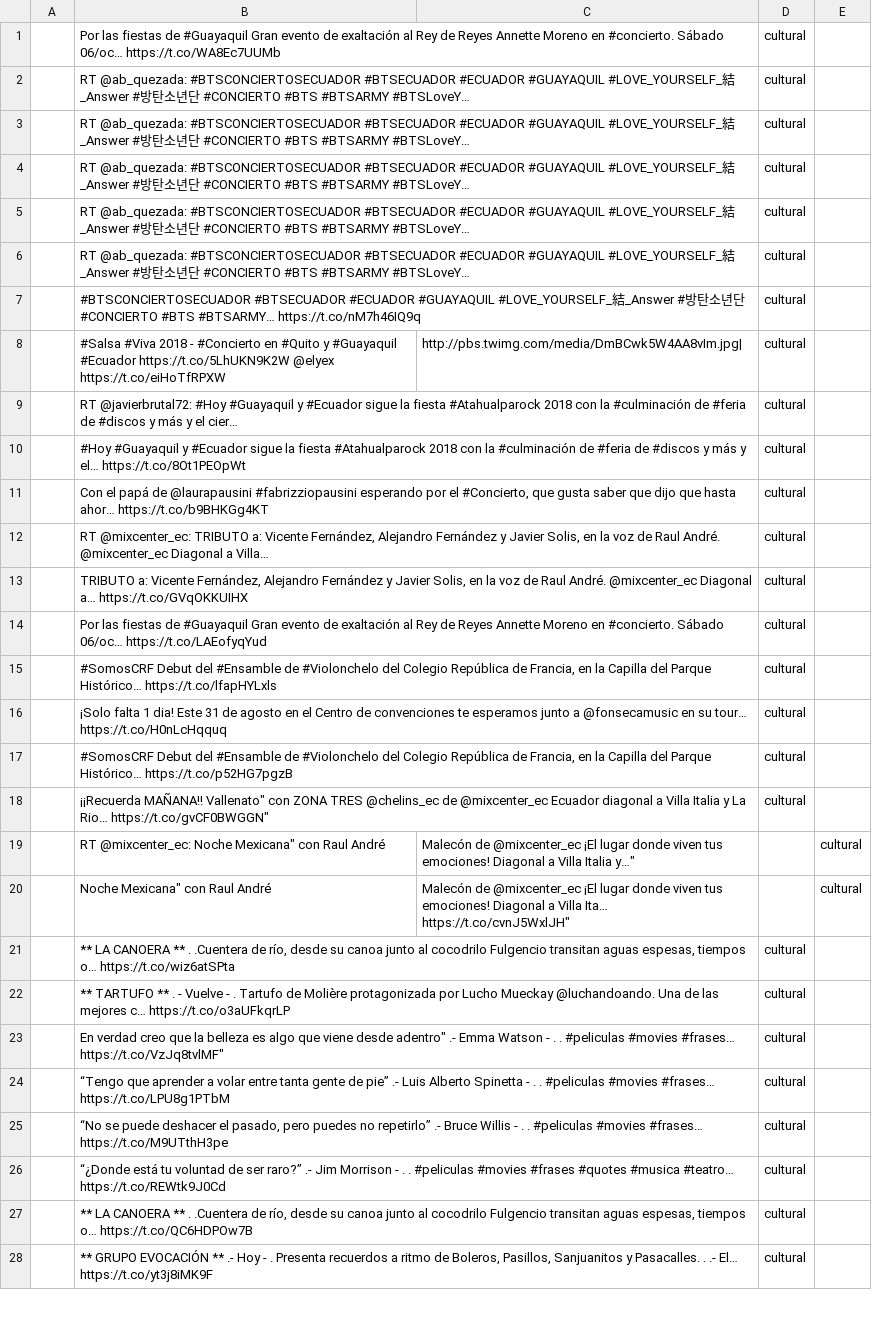
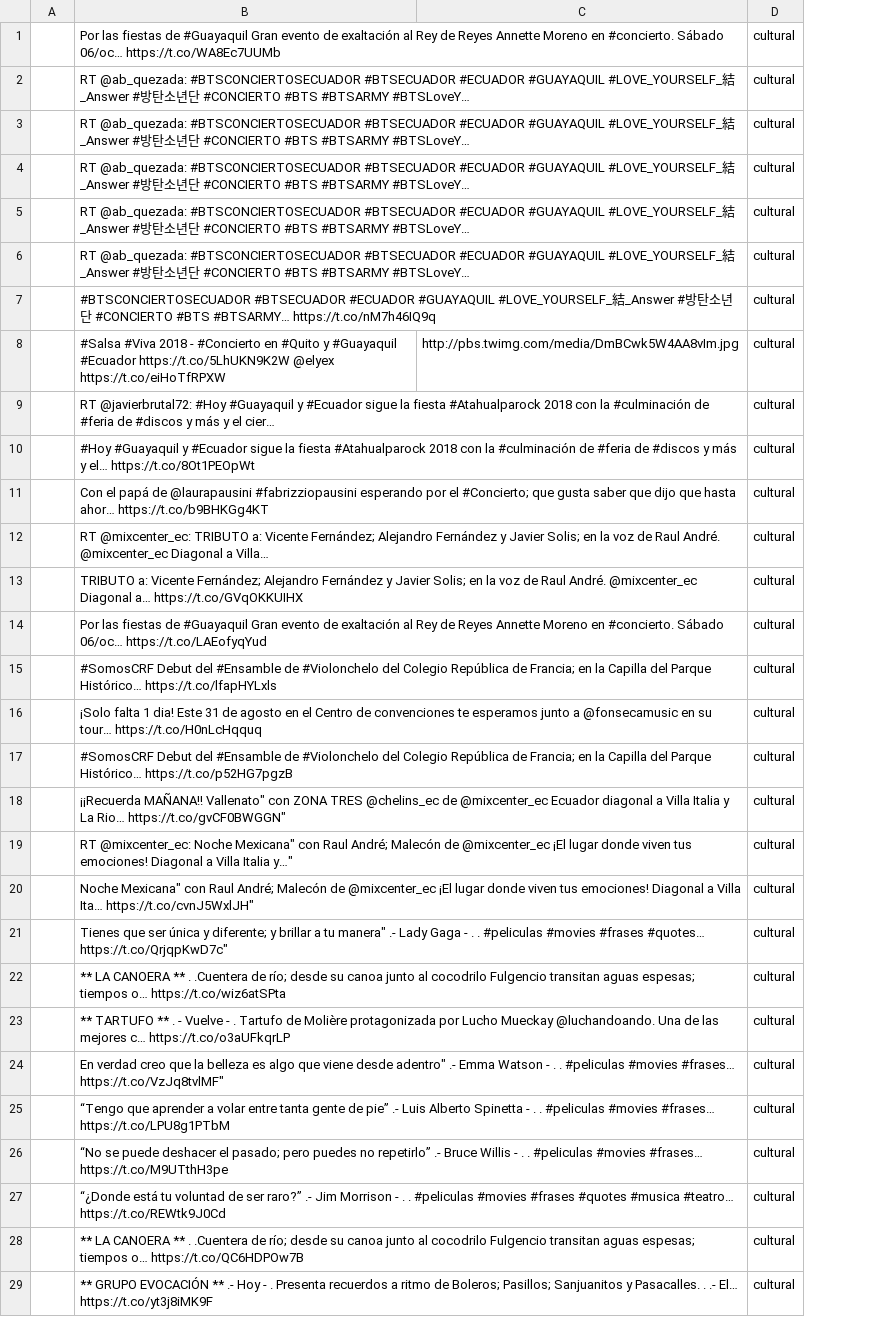
Before and after one commit to gcmurillo/nextEvent_get_data, a CSV file: data.csv, drawn as a sheet; only a part is shown; removed rows and columns are numbered as before the commit, all else as after; the diff covers the shown part only; the diff names each change by its address in the sheet, - before the commit and + after, or states it on an @@ line.

```diff
--- a/data.csv
+++ b/data.csv
-column C, row 8: http://pbs.twimg.com/media/DmBCwk5W4AA8vIm.jpg|
+column C, row 8: http://pbs.twimg.com/media/DmBCwk5W4AA8vIm.jpg
-column E, empty
-B11: …por el #Concierto, que gusta…
+B11: …por el #Concierto; que gusta…
-B12: …a: Vicente Fernández, Alejandro Fernández y Javier Solis, en la…
+B12: …a: Vicente Fernández; Alejandro Fernández y Javier Solis; en la…
-B13: …a: Vicente Fernández, Alejandro Fernández y Javier Solis, en la…
+B13: …a: Vicente Fernández; Alejandro Fernández y Javier Solis; en la…
-B15: …República de Francia, en la…
+B15: …República de Francia; en la…
-B17: …República de Francia, en la…
+B17: …República de Francia; en la…
-row 19:  | RT @mixcenter_ec: Noche Mexicana" con Raul André | Malecón de @mixcenter_ec ¡El lugar donde viven tus emociones! Diagonal a Villa Italia y…" |  | cultural
-row 20:  | Noche Mexicana" con Raul André | Malecón de @mixcenter_ec ¡El lugar donde viven tus emociones! Diagonal a Villa Ita… https://t.co/cvnJ5WxlJH" |  | cultural
+row 19:  | RT @mixcenter_ec: Noche Mexicana" con Raul André; Malecón de @mixcenter_ec ¡El lugar donde viven tus emociones! Diagonal a Villa Italia y…" |  | cultural
+row 20:  | Noche Mexicana" con Raul André; Malecón de @mixcenter_ec ¡El lugar donde viven tus emociones! Diagonal a Villa Ita… https://t.co/cvnJ5WxlJH" |  | cultural
+row 21:  | Tienes que ser única y diferente; y brillar a tu manera" .- Lady Gaga - . . #peliculas #movies #frases #quotes… https://t.co/QrjqpKwD7c" |  | cultural
-B22: ….Cuentera de río, desde su canoa junto al cocodrilo Fulgencio transitan aguas espesas, tiempos o……
+B22: ….Cuentera de río; desde su canoa junto al cocodrilo Fulgencio transitan aguas espesas; tiempos o……
-B26: …deshacer el pasado, pero puedes…
+B26: …deshacer el pasado; pero puedes…
-B28: ….Cuentera de río, desde su canoa junto al cocodrilo Fulgencio transitan aguas espesas, tiempos o……
+B28: ….Cuentera de río; desde su canoa junto al cocodrilo Fulgencio transitan aguas espesas; tiempos o……
-B29: …ritmo de Boleros, Pasillos, Sanjuanitos y…
+B29: …ritmo de Boleros; Pasillos; Sanjuanitos y…
```
Also changed, not shown: 5 added rows, 25 removed rows and 28 edited cells elsewhere in this file, 15 other files.
